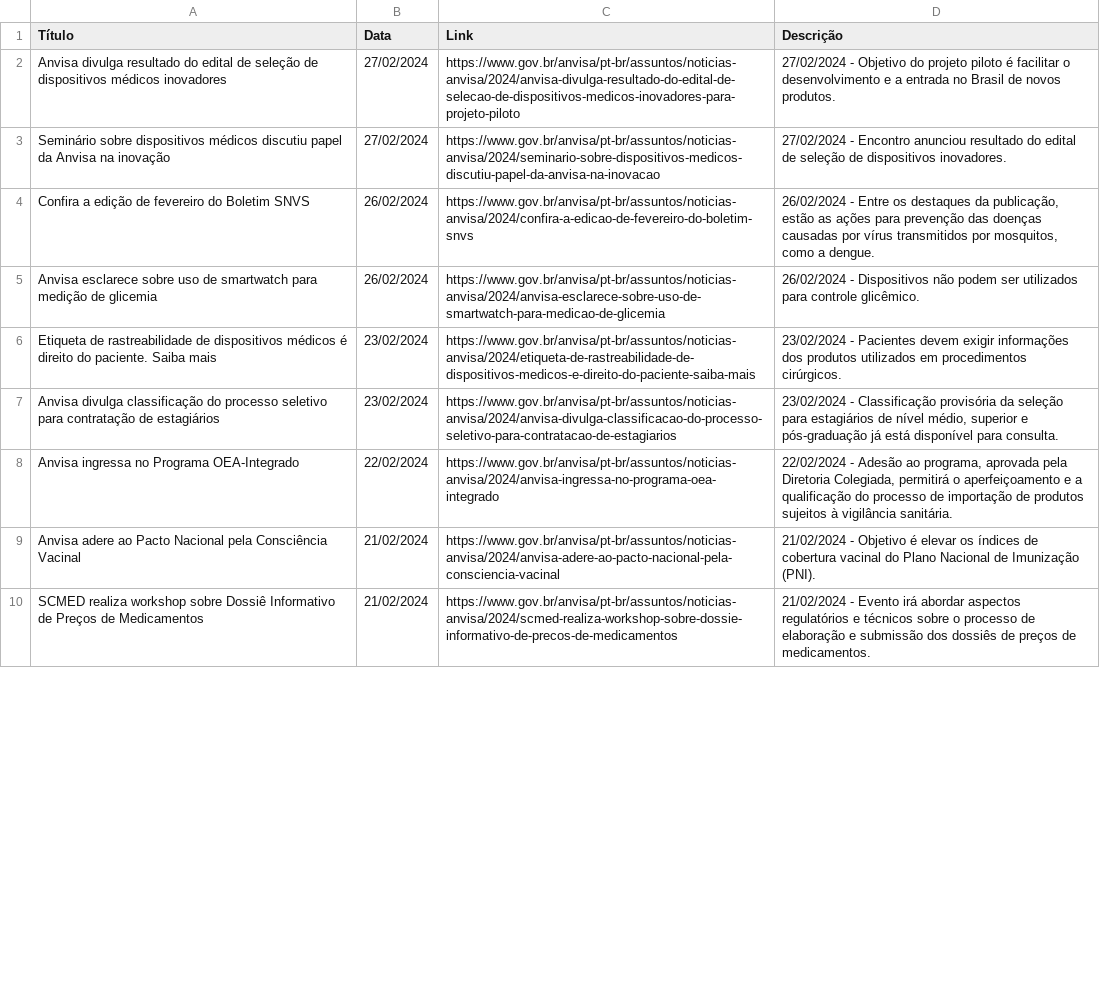
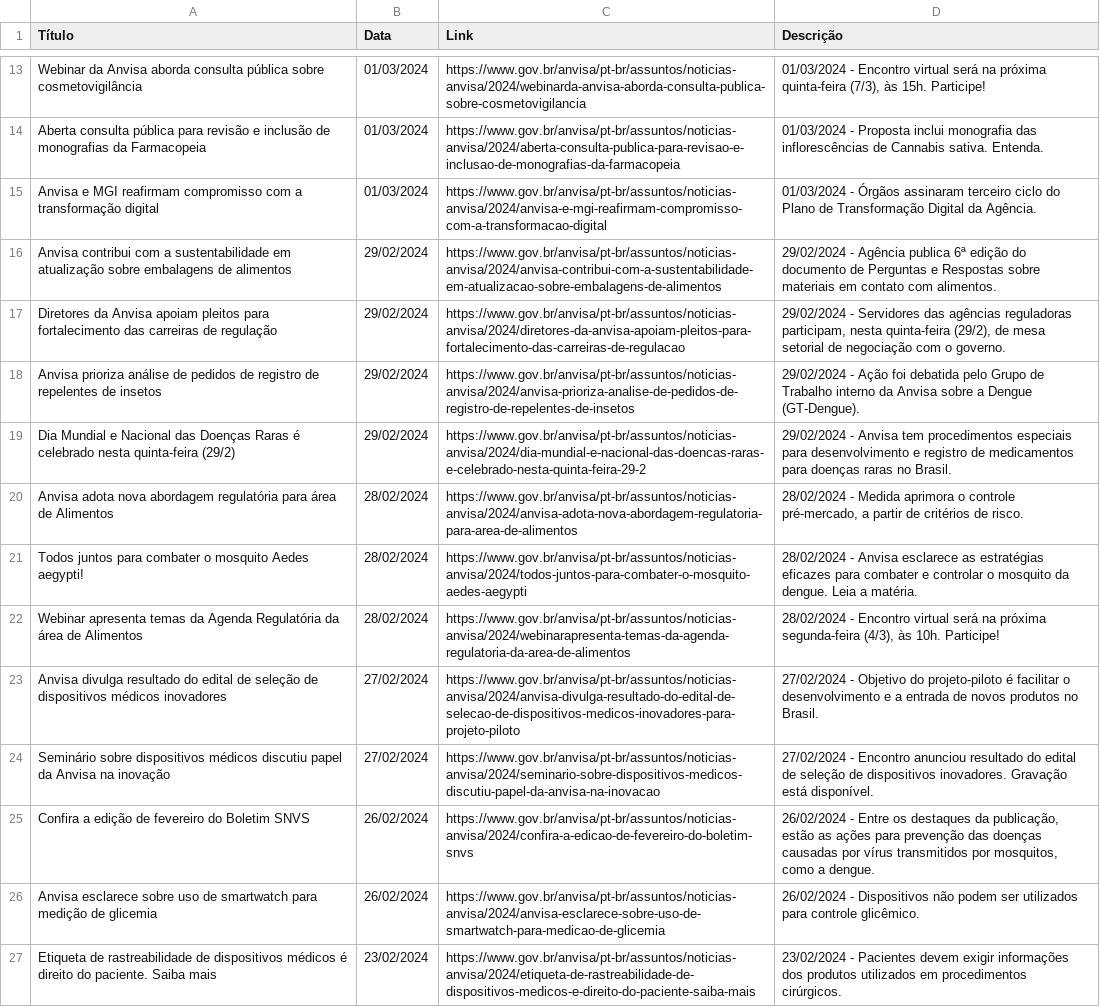
Before and after one commit to Diorgerb/DADOSreg, a CSV file: Notícias Portal Anvisa.csv, drawn as a sheet; only a part is shown, gaps mark what is left out; the shorter side is filled out with more unchanged rows; the diff covers the shown part only.

```diff
--- a/Notícias Portal Anvisa.csv
+++ b/Notícias Portal Anvisa.csv
@@ -2,3 +13,13 @@ Título,Data,Link,Descrição
-Anvisa divulga resultado do edital de seleção de dispositivos médicos inovadores,27/02/2024,https://www.gov.br/anvisa/pt-br/assuntos/noticias-anvisa/2024/anvisa-divulga-resultado-do-edital-de-selecao-de-dispositivos-medicos-inovadores-para-projeto-piloto,27/02/2024 - Objetivo do projeto piloto é facilitar o desenvolvimento e a entrada no Brasil de novos produtos.
-Seminário sobre dispositivos médicos discutiu papel da Anvisa na inovação,27/02/2024,https://www.gov.br/anvisa/pt-br/assuntos/noticias-anvisa/2024/seminario-sobre-dispositivos-medicos-discutiu-papel-da-anvisa-na-inovacao,27/02/2024 - Encontro anunciou resultado do edital de seleção de dispositivos inovadores.
+Webinar da Anvisa aborda consulta pública sobre cosmetovigilância,01/03/2024,https://www.gov.br/anvisa/pt-br/assuntos/noticias-anvisa/2024/webinarda-anvisa-aborda-consulta-publica-sobre-cosmetovigilancia,"01/03/2024 - Encontro virtual será na próxima quinta-feira (7/3), às 15h. Participe!"
+Aberta consulta pública para revisão e inclusão de monografias da Farmacopeia,01/03/2024,https://www.gov.br/anvisa/pt-br/assuntos/noticias-anvisa/2024/aberta-consulta-publica-para-revisao-e-inclusao-de-monografias-da-farmacopeia,01/03/2024 - Proposta inclui monografia das inflorescências de Cannabis sativa. Entenda.
+Anvisa e MGI reafirmam compromisso com a transformação digital,01/03/2024,https://www.gov.br/anvisa/pt-br/assuntos/noticias-anvisa/2024/anvisa-e-mgi-reafirmam-compromisso-com-a-transformacao-digital,01/03/2024 - Órgãos assinaram terceiro ciclo do Plano de Transformação Digital da Agência.
+Anvisa contribui com a sustentabilidade em atualização sobre embalagens de alimentos,29/02/2024,https://www.gov.br/anvisa/pt-br/assuntos/noticias-anvisa/2024/anvisa-contribui-com-a-sustentabilidade-em-atualizacao-sobre-embalagens-de-alimentos,29/02/2024 - Agência publica 6ª edição do documento de Perguntas e Respostas sobre materiais em contato com alimentos.
+Diretores da Anvisa apoiam pleitos para fortalecimento das carreiras de regulação,29/02/2024,https://www.gov.br/anvisa/pt-br/assuntos/noticias-anvisa/2024/diretores-da-anvisa-apoiam-pleitos-para-fortalecimento-das-carreiras-de-regulacao,"29/02/2024 - Servidores das agências reguladoras participam, nesta quinta-feira (29/2), de mesa setorial de negociação com o governo."
+Anvisa prioriza análise de pedidos de registro de repelentes de insetos,29/02/2024,https://www.gov.br/anvisa/pt-br/assuntos/noticias-anvisa/2024/anvisa-prioriza-analise-de-pedidos-de-registro-de-repelentes-de-insetos,29/02/2024 - Ação foi debatida pelo Grupo de Trabalho interno da Anvisa sobre a Dengue (GT-Dengue).
+Dia Mundial e Nacional das Doenças Raras é celebrado nesta quinta-feira (29/2),29/02/2024,https://www.gov.br/anvisa/pt-br/assuntos/noticias-anvisa/2024/dia-mundial-e-nacional-das-doencas-raras-e-celebrado-nesta-quinta-feira-29-2,29/02/2024 - Anvisa tem procedimentos especiais para desenvolvimento e registro de medicamentos para doenças raras no Brasil.
+Anvisa adota nova abordagem regulatória para área de Alimentos,28/02/2024,https://www.gov.br/anvisa/pt-br/assuntos/noticias-anvisa/2024/anvisa-adota-nova-abordagem-regulatoria-para-area-de-alimentos,"28/02/2024 - Medida aprimora o controle pré-mercado, a partir de critérios de risco."
+Todos juntos para combater o mosquito Aedes aegypti!,28/02/2024,https://www.gov.br/anvisa/pt-br/assuntos/noticias-anvisa/2024/todos-juntos-para-combater-o-mosquito-aedes-aegypti,28/02/2024 - Anvisa esclarece as estratégias eficazes para combater e controlar o mosquito da dengue. Leia a matéria.
+Webinar apresenta temas da Agenda Regulatória da área de Alimentos,28/02/2024,https://www.gov.br/anvisa/pt-br/assuntos/noticias-anvisa/2024/webinarapresenta-temas-da-agenda-regulatoria-da-area-de-alimentos,"28/02/2024 - Encontro virtual será na próxima segunda-feira (4/3), às 10h. Participe!"
+Anvisa divulga resultado do edital de seleção de dispositivos médicos inovadores,27/02/2024,https://www.gov.br/anvisa/pt-br/assuntos/noticias-anvisa/2024/anvisa-divulga-resultado-do-edital-de-selecao-de-dispositivos-medicos-inovadores-para-projeto-piloto,27/02/2024 - Objetivo do projeto-piloto é facilitar o desenvolvimento e a entrada de novos produtos no Brasil.
+Seminário sobre dispositivos médicos discutiu papel da Anvisa na inovação,27/02/2024,https://www.gov.br/anvisa/pt-br/assuntos/noticias-anvisa/2024/seminario-sobre-dispositivos-medicos-discutiu-papel-da-anvisa-na-inovacao,27/02/2024 - Encontro anunciou resultado do edital de seleção de dispositivos inovadores. Gravação está disponível.
 Confira a edição de fevereiro do Boletim SNVS,26/02/2024,https://www.gov.br/anvisa/pt-br/assuntos/noticias-anvisa/2024/confira-a-edicao-de-fevereiro-do-boletim-snvs,"26/02/2024 - Entre os destaques da publicação, estão as ações para prevenção das doenças causadas por vírus transmitidos por mosquitos, como a dengue."
```
Also changed, not shown: 11 added rows and 21 removed rows elsewhere in this file.
